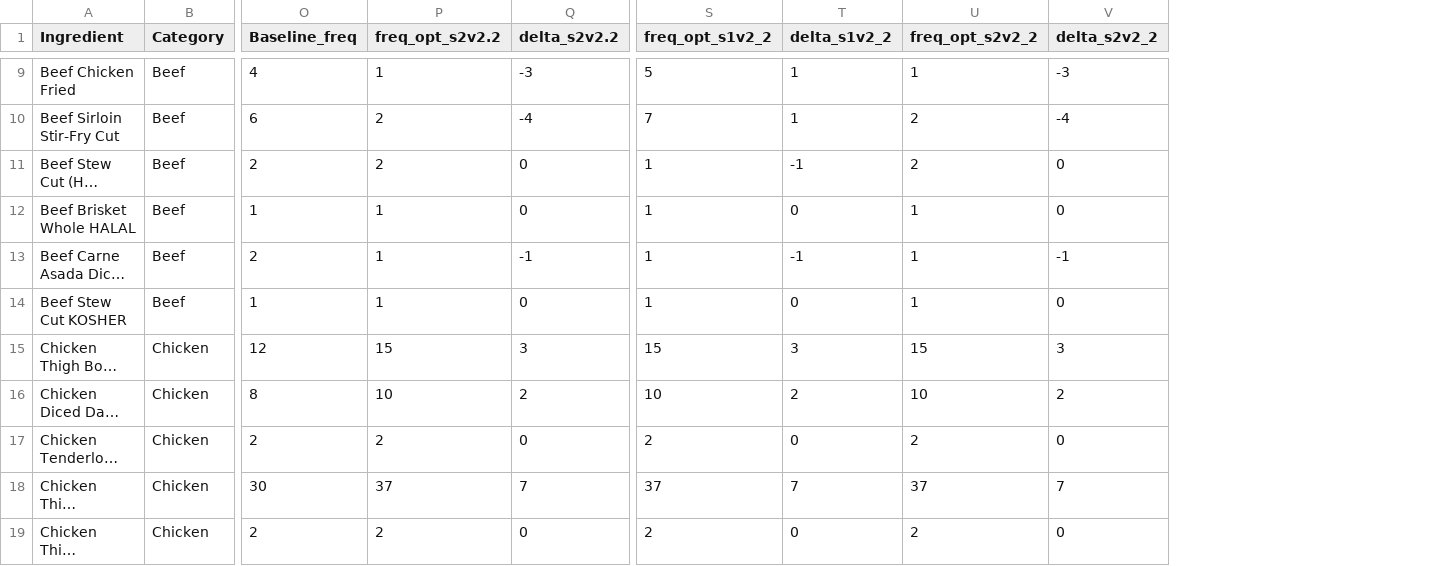
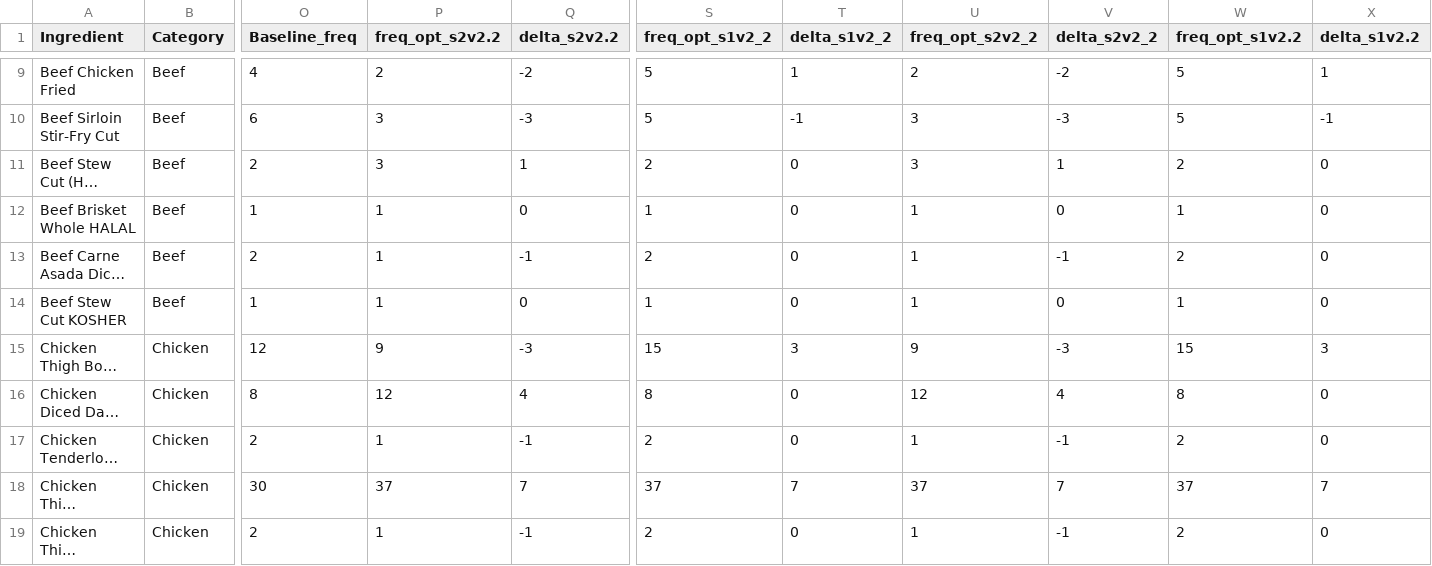
Before and after one commit to celestebasken/menustuff, a CSV file: MenuFreq/SP26_F25_combined/sp_f_combined_outputs/optimization_s2v2_2.csv, drawn as a sheet; only a part is shown, gaps mark what is left out; long unchanged cells end in …; the diff covers the shown part only; the diff names each change by its address in the sheet, - before the commit and + after, or states it on an @@ line.

```diff
--- a/MenuFreq/SP26_F25_combined/sp_f_combined_outputs/optimization_s2v2_2.csv
+++ b/MenuFreq/SP26_F25_combined/sp_f_combined_outputs/optimization_s2v2_2.csv
+column W (freq_opt_s1v2.2), rows 9-19: 5 | 5 | 2 | 1 | 2 | 1 | 15 | 8 | 2 | 37 | 2
+column X (delta_s1v2.2), rows 9-19: 1 | -1 | 0 | 0 | 0 | 0 | 3 | 0 | 0 | 7 | 0
-P9 (freq_opt_s2v2.2): 1
+P9 (freq_opt_s2v2.2): 2
-Q9 (delta_s2v2.2): -3
+Q9 (delta_s2v2.2): -2
-U9 (freq_opt_s2v2_2): 1
+U9 (freq_opt_s2v2_2): 2
-V9 (delta_s2v2_2): -3
+V9 (delta_s2v2_2): -2
-P10:P11 (freq_opt_s2v2.2): 2
+P10:P11 (freq_opt_s2v2.2): 3
-Q10 (delta_s2v2.2): -4
+Q10 (delta_s2v2.2): -3
-S10 (freq_opt_s1v2_2): 7
+S10 (freq_opt_s1v2_2): 5
-T10 (delta_s1v2_2): 1
+T10 (delta_s1v2_2): -1
-U10:U11 (freq_opt_s2v2_2): 2
+U10:U11 (freq_opt_s2v2_2): 3
-V10 (delta_s2v2_2): -4
+V10 (delta_s2v2_2): -3
-Q11 (delta_s2v2.2): 0
+Q11 (delta_s2v2.2): 1
-S11 (freq_opt_s1v2_2): 1
+S11 (freq_opt_s1v2_2): 2
-T11 (delta_s1v2_2): -1
+T11 (delta_s1v2_2): 0
-V11 (delta_s2v2_2): 0
+V11 (delta_s2v2_2): 1
-S13 (freq_opt_s1v2_2): 1
+S13 (freq_opt_s1v2_2): 2
-T13 (delta_s1v2_2): -1
+T13 (delta_s1v2_2): 0
-P15 (freq_opt_s2v2.2): 15
+P15 (freq_opt_s2v2.2): 9
-Q15 (delta_s2v2.2): 3
+Q15 (delta_s2v2.2): -3
-U15 (freq_opt_s2v2_2): 15
+U15 (freq_opt_s2v2_2): 9
-V15 (delta_s2v2_2): 3
+V15 (delta_s2v2_2): -3
-P16 (freq_opt_s2v2.2): 10
+P16 (freq_opt_s2v2.2): 12
-Q16 (delta_s2v2.2): 2
+Q16 (delta_s2v2.2): 4
-S16 (freq_opt_s1v2_2): 10
+S16 (freq_opt_s1v2_2): 8
-T16 (delta_s1v2_2): 2
+T16 (delta_s1v2_2): 0
-U16 (freq_opt_s2v2_2): 10
+U16 (freq_opt_s2v2_2): 12
-V16 (delta_s2v2_2): 2
+V16 (delta_s2v2_2): 4
-P17 (freq_opt_s2v2.2): 2
+P17 (freq_opt_s2v2.2): 1
-Q17 (delta_s2v2.2): 0
+Q17 (delta_s2v2.2): -1
-U17 (freq_opt_s2v2_2): 2
+U17 (freq_opt_s2v2_2): 1
-V17 (delta_s2v2_2): 0
+V17 (delta_s2v2_2): -1
-P19 (freq_opt_s2v2.2): 2
+P19 (freq_opt_s2v2.2): 1
-Q19 (delta_s2v2.2): 0
+Q19 (delta_s2v2.2): -1
-U19 (freq_opt_s2v2_2): 2
+U19 (freq_opt_s2v2_2): 1
-V19 (delta_s2v2_2): 0
+V19 (delta_s2v2_2): -1
```
Also changed, not shown: 144 edited cells elsewhere in this file, MenuFreq/SP26_F25_combined/sp_f_combined_outputs/optimization_s1v2_2.csv, 3 other files.
